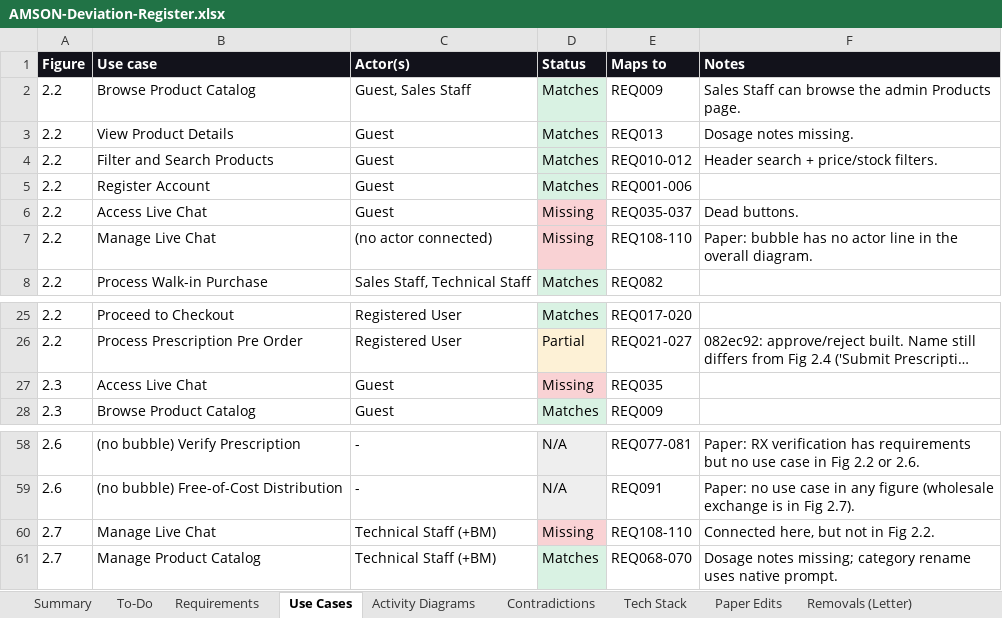
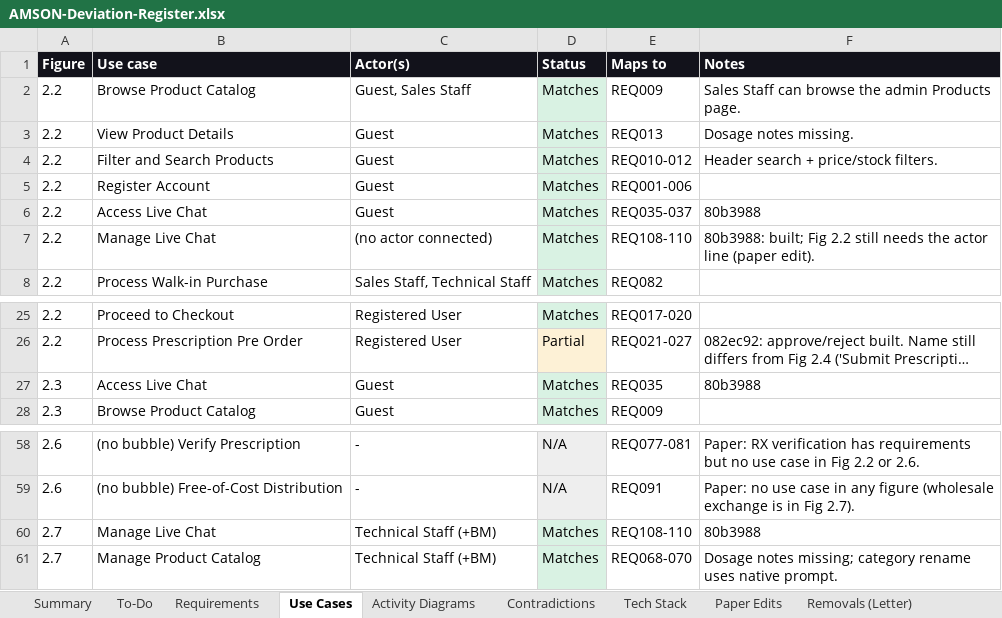
Before and after one commit to phobiaax/Amson, an Excel workbook: docs/AMSON-Deviation-Register.xlsx, sheet Use Cases, drawn as a sheet; only a part is shown, gaps mark what is left out; long unchanged cells end in …; values as stored, in another font and other column widths than the file's, no borders; the diff names each change by its address in the sheet, - before the commit and + after, or states it on an @@ line.

```diff
--- a/docs/AMSON-Deviation-Register.xlsx (sheet Use Cases)
+++ b/docs/AMSON-Deviation-Register.xlsx (sheet Use Cases)
-D6:D7 (Status): Missing
+D6:D7 (Status): Matches
-D6:D7 fill: #F9D2D4
+D6:D7 fill: #D9F2E3
-F6 (Notes): Dead buttons.
+F6 (Notes): 80b3988
-F7 (Notes): Paper: bubble has no actor line in the overall diagram.
+F7 (Notes): 80b3988: built; Fig 2.2 still needs the actor line (paper edit).
-D27 (Status): Missing
+D27 (Status): Matches
-D27 fill: #F9D2D4
+D27 fill: #D9F2E3
-F27 (Notes): (empty)
+F27 (Notes): 80b3988
-D60 (Status): Missing
+D60 (Status): Matches
-D60 fill: #F9D2D4
+D60 fill: #D9F2E3
-F60 (Notes): Connected here, but not in Fig 2.2.
+F60 (Notes): 80b3988
```
Also changed, not shown: sheet Requirements, sheet To-Do.
